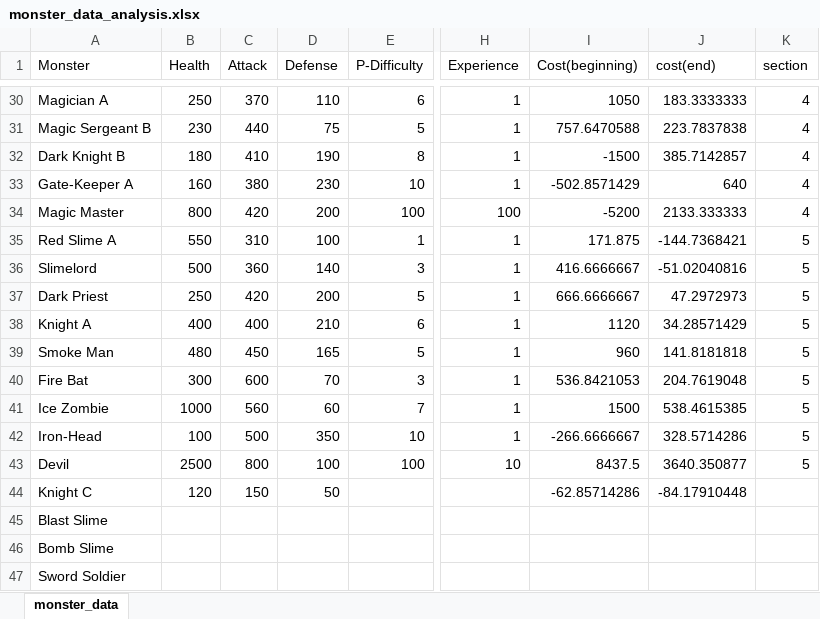
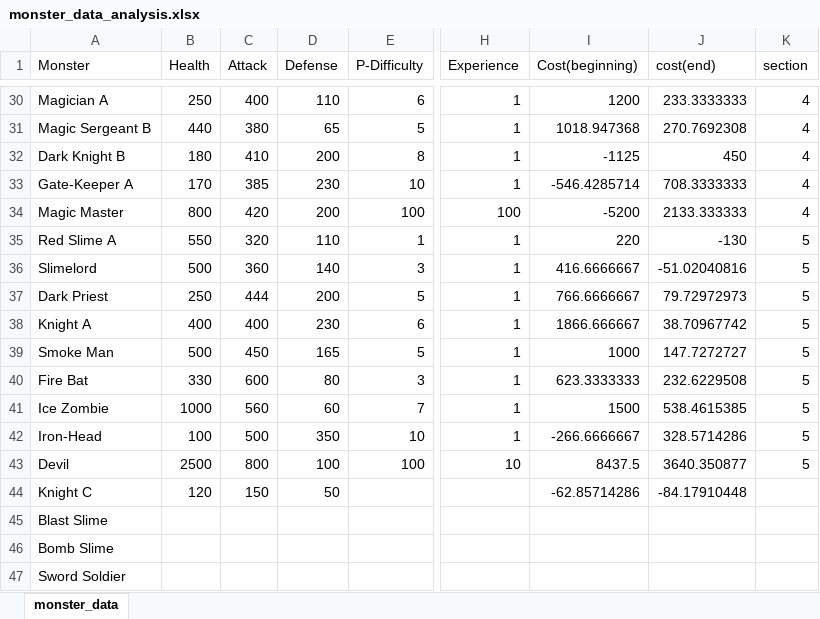
Before and after one commit to Pi-sun/Magic_tower_infinity, an Excel workbook: __data__/monster_data_analysis.xlsx, sheet monster_data, drawn as a sheet; only a part is shown, gaps mark what is left out; values as stored, in another font and other column widths than the file's, no borders; the diff covers the shown part only; the diff names each change by its address in the sheet, - before the commit and + after, or states it on an @@ line.

```diff
--- a/__data__/monster_data_analysis.xlsx (sheet monster_data)
+++ b/__data__/monster_data_analysis.xlsx (sheet monster_data)
-C30 (Attack): 370
+C30 (Attack): 400
-I30 (Cost(beginning)): 1050
+I30 (Cost(beginning)): 1200
-J30 (cost(end)): 183.3333333
+J30 (cost(end)): 233.3333333
-B31 (Health): 230
+B31 (Health): 440
-C31 (Attack): 440
+C31 (Attack): 380
-D31 (Defense): 75
+D31 (Defense): 65
-I31 (Cost(beginning)): 757.6470588
+I31 (Cost(beginning)): 1018.947368
-J31 (cost(end)): 223.7837838
+J31 (cost(end)): 270.7692308
-D32 (Defense): 190
+D32 (Defense): 200
-I32 (Cost(beginning)): -1500
+I32 (Cost(beginning)): -1125
-J32 (cost(end)): 385.7142857
+J32 (cost(end)): 450
-B33 (Health): 160
+B33 (Health): 170
-C33 (Attack): 380
+C33 (Attack): 385
-I33 (Cost(beginning)): -502.8571429
+I33 (Cost(beginning)): -546.4285714
-J33 (cost(end)): 640
+J33 (cost(end)): 708.3333333
-C35 (Attack): 310
+C35 (Attack): 320
-D35 (Defense): 100
+D35 (Defense): 110
-I35 (Cost(beginning)): 171.875
+I35 (Cost(beginning)): 220
-J35 (cost(end)): -144.7368421
+J35 (cost(end)): -130
-C37 (Attack): 420
+C37 (Attack): 444
-I37 (Cost(beginning)): 666.6666667
+I37 (Cost(beginning)): 766.6666667
-J37 (cost(end)): 47.2972973
+J37 (cost(end)): 79.72972973
-D38 (Defense): 210
+D38 (Defense): 230
-I38 (Cost(beginning)): 1120
+I38 (Cost(beginning)): 1866.666667
-J38 (cost(end)): 34.28571429
+J38 (cost(end)): 38.70967742
-B39 (Health): 480
+B39 (Health): 500
-I39 (Cost(beginning)): 960
+I39 (Cost(beginning)): 1000
-J39 (cost(end)): 141.8181818
+J39 (cost(end)): 147.7272727
-B40 (Health): 300
+B40 (Health): 330
-D40 (Defense): 70
+D40 (Defense): 80
-I40 (Cost(beginning)): 536.8421053
+I40 (Cost(beginning)): 623.3333333
-J40 (cost(end)): 204.7619048
+J40 (cost(end)): 232.6229508
```
Also changed, not shown: 39 edited cells elsewhere in this sheet, 2 other files.
